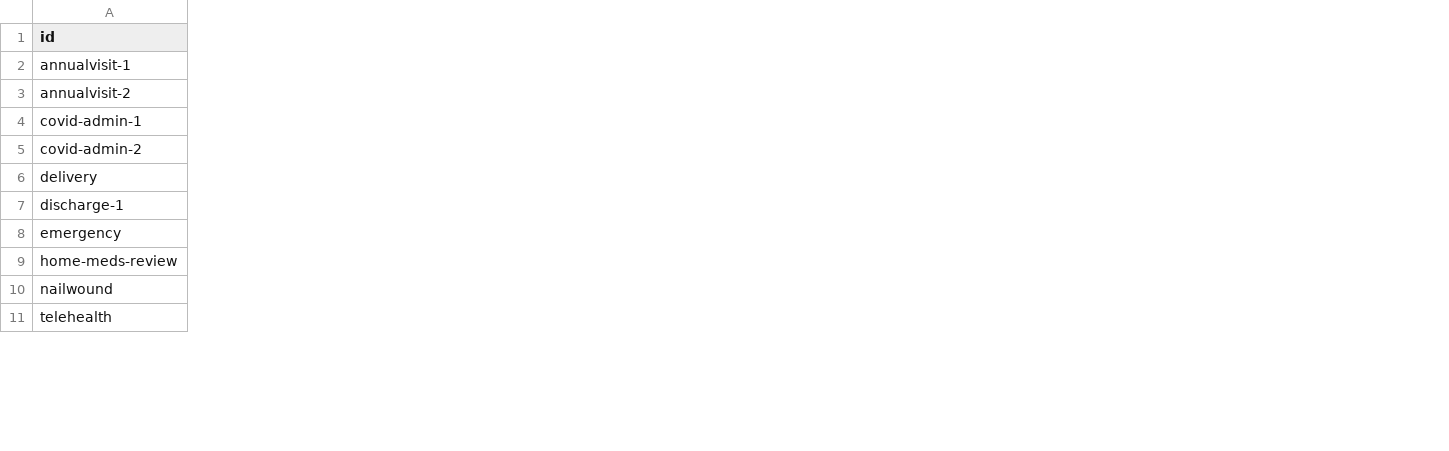
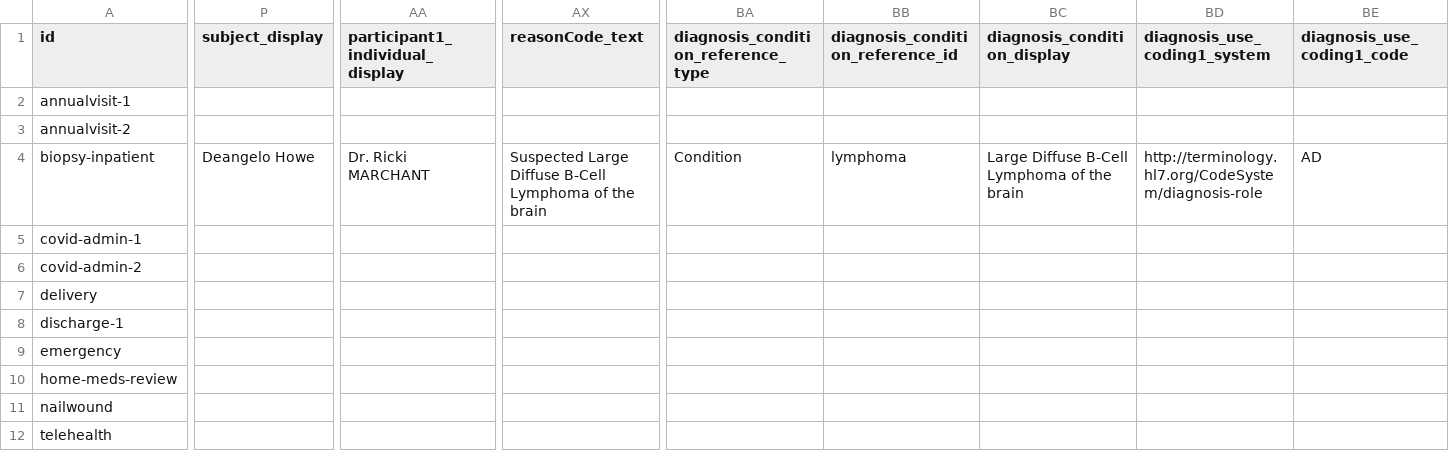
Before and after one commit to hl7au/au-fhir-test-data, a CSV file: testdata-csv/AU Core Sample Data - Encounter.csv, drawn as a sheet; only a part is shown, gaps mark what is left out; addresses are those after the commit; rows hold the shown columns only; the diff covers the shown part only; the diff names each change by its address in the sheet, - before the commit and + after, or states it on an @@ line.

Commit message:
Moved Encounter-lymphoma-inpatient from direct-fhir-test-resources to AU Core Sample Data - Encounter.csv and updated CSV2Encounter.map to support display elements and participant.individual without type

```diff
--- a/testdata-csv/AU Core Sample Data - Encounter.csv
+++ b/testdata-csv/AU Core Sample Data - Encounter.csv
+column P (subject_display), empty
+column AA (participant1_individual_display), empty
+column AX (reasonCode_text), empty
+column BA, row 1: diagnosis_condition_reference_type
+column BB (diagnosis_condition_reference_id), empty
+column BC (diagnosis_condition_display), empty
+column BD (diagnosis_use_coding1_system), empty
+column BE (diagnosis_use_coding1_code), empty
+row 4: biopsy-inpatient | Deangelo Howe | Dr. Ricki MARCHANT | Suspected Large Diffuse B-Cell Lymphoma of the brain | Condition | lymphoma | Large Diffuse B-Cell Lymphoma of the brain | http://terminology.hl7.org/CodeSystem/diagnosis-role | AD
```
Also changed, not shown: 3 added columns elsewhere in this file, 3 other files.
